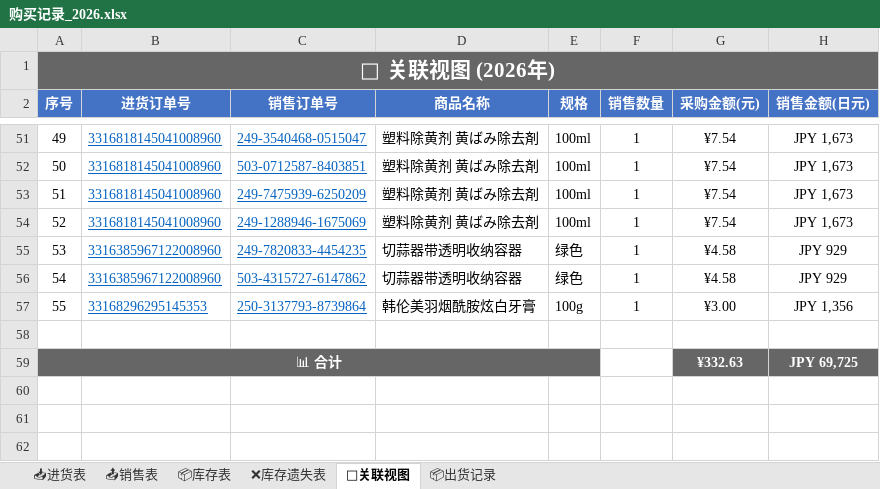
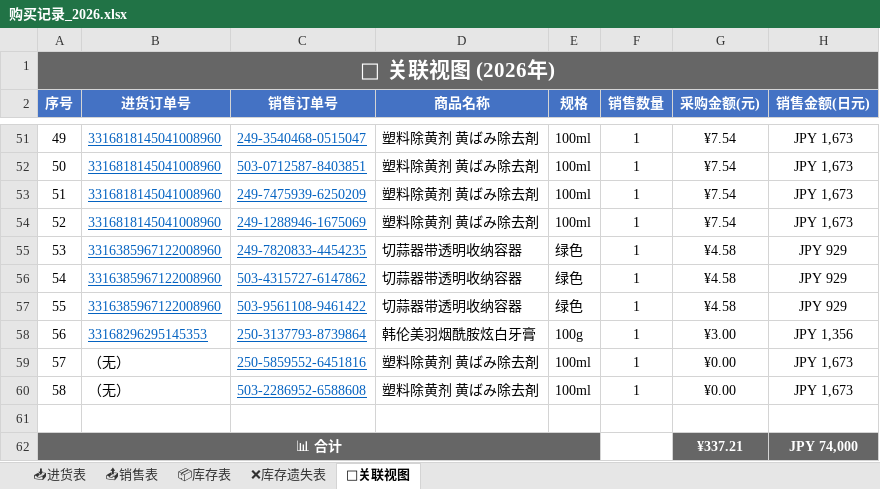
Before and after one commit to xiaoba1/amazon_record, an Excel workbook: 购买记录/归档表格/购买记录_2026.xlsx, sheet 🔗关联视图, drawn as a sheet; only a part is shown, gaps mark what is left out; values as stored, in another font and other column widths than the file's, no borders; removed rows and columns are numbered as before the commit, all else as after; the diff names each change by its address in the sheet, - before the commit and + after, or states it on an @@ line.

Commit message:
feat: 重构为新架构 进货表/销售表/库存表/关联视图 2026-09-21 00:24

```diff
--- a/购买记录/归档表格/购买记录_2026.xlsx (sheet 🔗关联视图)
+++ b/购买记录/归档表格/购买记录_2026.xlsx (sheet 🔗关联视图)
-sheet tab: 📦出货记录
+row 57: 55 | 3316385967122008960 | 503-9561108-9461422 | 切蒜器带透明收纳容器 | 绿色 | 1 | ¥4.58 | JPY 929
@@ column A (序号) renumbered in row 58 @@
+row 59: 57 | （无） | 250-5859552-6451816 | 塑料除黄剂 黄ばみ除去剤 | 100ml | 1 | ¥0.00 | JPY 1,673
+row 60: 58 | （无） | 503-2286952-6588608 | 塑料除黄剂 黄ばみ除去剤 | 100ml | 1 | ¥0.00 | JPY 1,673
-row 59: 📊 合计 |  |  |  |  |  | ¥332.63 | JPY 69,725
+row 62: 📊 合计 |  |  |  |  |  | ¥337.21 | JPY 74,000
```
Also changed, not shown: sheet 📤销售表, sheet 📦库存表.
